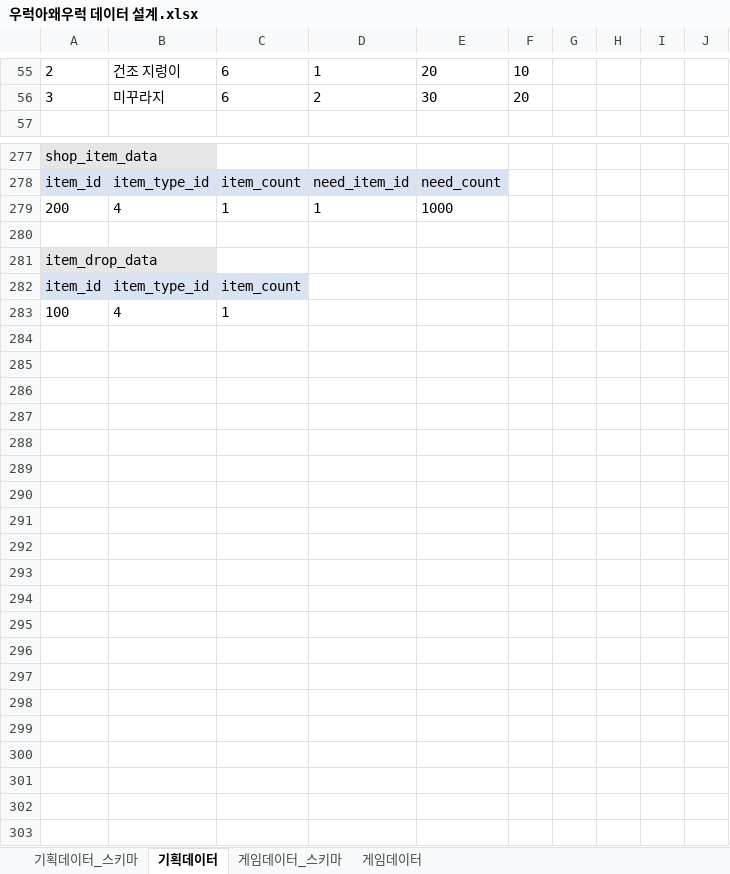
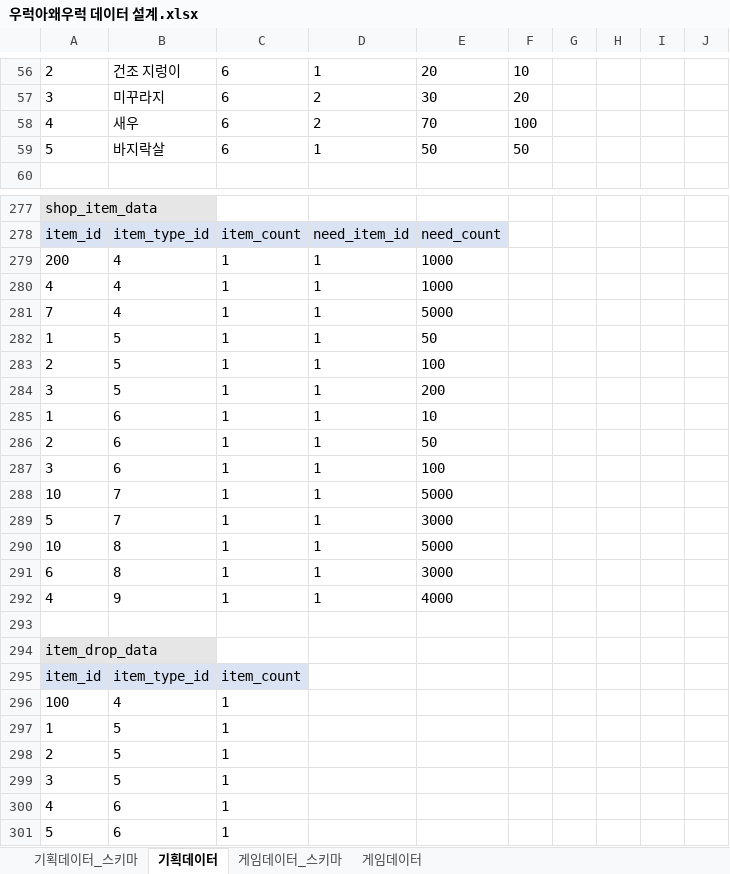
Before and after one commit to JinhaSuh/UrukGame, an Excel workbook: 우럭아왜우럭 데이터 설계.xlsx, sheet 기획데이터, drawn as a sheet; only a part is shown, gaps mark what is left out; values as stored, in another font and other column widths than the file's, no borders; the diff covers the shown part only; the diff names each change by its address in the sheet, - before the commit and + after, or states it on an @@ line.

```diff
--- a/우럭아왜우럭 데이터 설계.xlsx (sheet 기획데이터)
+++ b/우럭아왜우럭 데이터 설계.xlsx (sheet 기획데이터)
+row 58: 4 | 새우 | 6 | 2 | 70 | 100
+row 59: 5 | 바지락살 | 6 | 1 | 50 | 50
+row 280: 4 | 4 | 1 | 1 | 1000
+row 281: 7 | 4 | 1 | 1 | 5000
+row 282: 1 | 5 | 1 | 1 | 50
+row 283: 2 | 5 | 1 | 1 | 100
+row 284: 3 | 5 | 1 | 1 | 200
+row 285: 1 | 6 | 1 | 1 | 10
+row 286: 2 | 6 | 1 | 1 | 50
+row 287: 3 | 6 | 1 | 1 | 100
+row 288: 10 | 7 | 1 | 1 | 5000
+row 289: 5 | 7 | 1 | 1 | 3000
+row 290: 10 | 8 | 1 | 1 | 5000
+row 291: 6 | 8 | 1 | 1 | 3000
+row 292: 4 | 9 | 1 | 1 | 4000
+row 297: 1 | 5 | 1
+row 298: 2 | 5 | 1
+row 299: 3 | 5 | 1
+row 300: 4 | 6 | 1
+row 301: 5 | 6 | 1
```
Also changed, not shown: 3 added rows, 5 removed rows and 11 edited cells elsewhere in this sheet, sheet 게임데이터, sheet 게임데이터_스키마, 1 other file.
